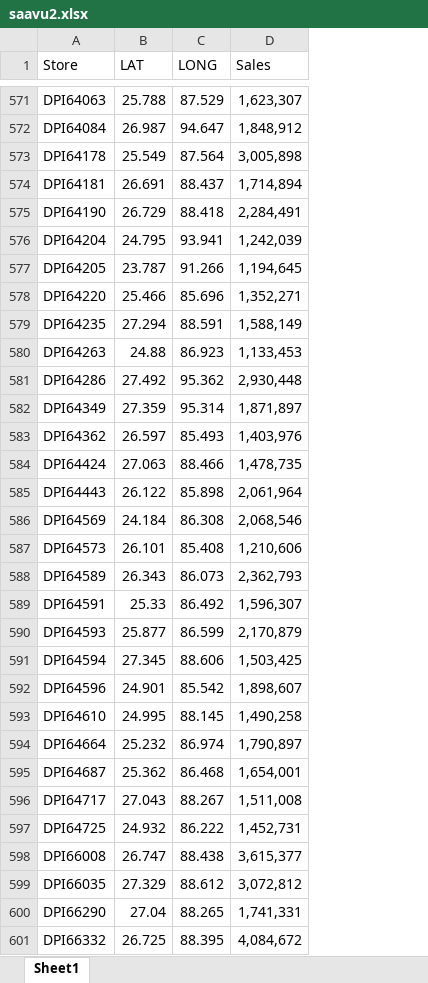
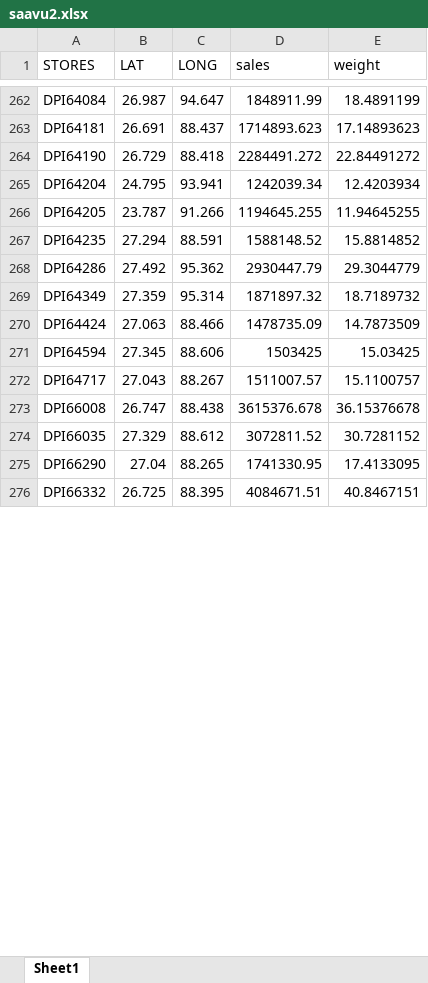
Before and after one commit to Jayakumarvaddadi/weighted-k-means-dc-location, an Excel workbook: saavu2.xlsx, sheet Sheet1, drawn as a sheet; only a part is shown, gaps mark what is left out; values as stored, in another font and other column widths than the file's, no cell formats; removed rows and columns are numbered as before the commit, all else as after; the diff covers the shown part only; the diff names each change by its address in the sheet, - before the commit and + after, or states it on an @@ line.

Commit message:
Add files via upload

```diff
--- a/saavu2.xlsx (sheet Sheet1)
+++ b/saavu2.xlsx (sheet Sheet1)
-column D (Sales), row 572: 1,848,912; rows 574-577: 1,714,894 | 2,284,491 | 1,242,039 | 1,194,645; row 579: 1,588,149; rows 581-582: 2,930,448 | 1,871,897; row 584: 1,478,735; row 591: 1,503,425; row 596: 1,511,008; rows 598-601: 3,615,377 | 3,072,812 | 1,741,331 | 4,084,672
+column D (sales), rows 262-276: 1848911.99 | 1714893.623 | 2284491.272 | 1242039.34 | 1194645.255 | 1588148.52 | 2930447.79 | 1871897.32 | 1478735.09 | 1503425 | 1511007.57 | 3615376.678 | 3072811.52 | 1741330.95 | 4084671.51
+column E (weight), rows 262-276: 18.4891199 | 17.14893623 | 22.84491272 | 12.4203934 | 11.94645255 | 15.8814852 | 29.3044779 | 18.7189732 | 14.7873509 | 15.03425 | 15.1100757 | 36.15376678 | 30.7281152 | 17.4133095 | 40.8467151
-A1: Store
+A1: STORES
-row 571: DPI64063 | 25.788 | 87.529 | 1,623,307
-row 573: DPI64178 | 25.549 | 87.564 | 3,005,898
-row 578: DPI64220 | 25.466 | 85.696 | 1,352,271
-row 580: DPI64263 | 24.88 | 86.923 | 1,133,453
-row 583: DPI64362 | 26.597 | 85.493 | 1,403,976
-row 585: DPI64443 | 26.122 | 85.898 | 2,061,964
-row 586: DPI64569 | 24.184 | 86.308 | 2,068,546
-row 587: DPI64573 | 26.101 | 85.408 | 1,210,606
-row 588: DPI64589 | 26.343 | 86.073 | 2,362,793
-row 589: DPI64591 | 25.33 | 86.492 | 1,596,307
-row 590: DPI64593 | 25.877 | 86.599 | 2,170,879
-row 592: DPI64596 | 24.901 | 85.542 | 1,898,607
@@ row 593 moved to row 350: DPI64610 @@
-row 594: DPI64664 | 25.232 | 86.974 | 1,790,897
-row 595: DPI64687 | 25.362 | 86.468 | 1,654,001
-row 597: DPI64725 | 24.932 | 86.222 | 1,452,731
```
Also changed, not shown: other rows of this sheet, cell formats.
